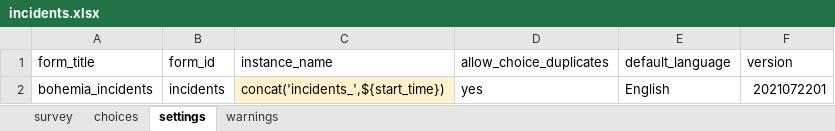
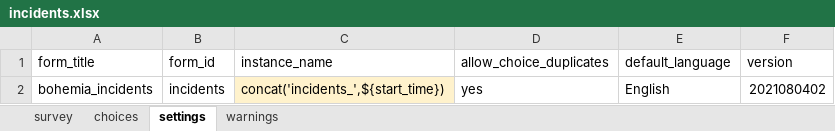
Before and after one commit to EldoElobolobo/bohemia, an Excel workbook: forms/incidents/incidents.xlsx, sheet settings, drawn as a sheet; values as stored, in another font and other column widths than the file's, no borders; charts and pictures not drawn; the diff names each change by its address in the sheet, - before the commit and + after, or states it on an @@ line.

```diff
--- a/forms/incidents/incidents.xlsx (sheet settings)
+++ b/forms/incidents/incidents.xlsx (sheet settings)
-F2 (version): 2021072201
+F2 (version): 2021080402
```
Also changed, not shown: sheet choices, 1 other file.
